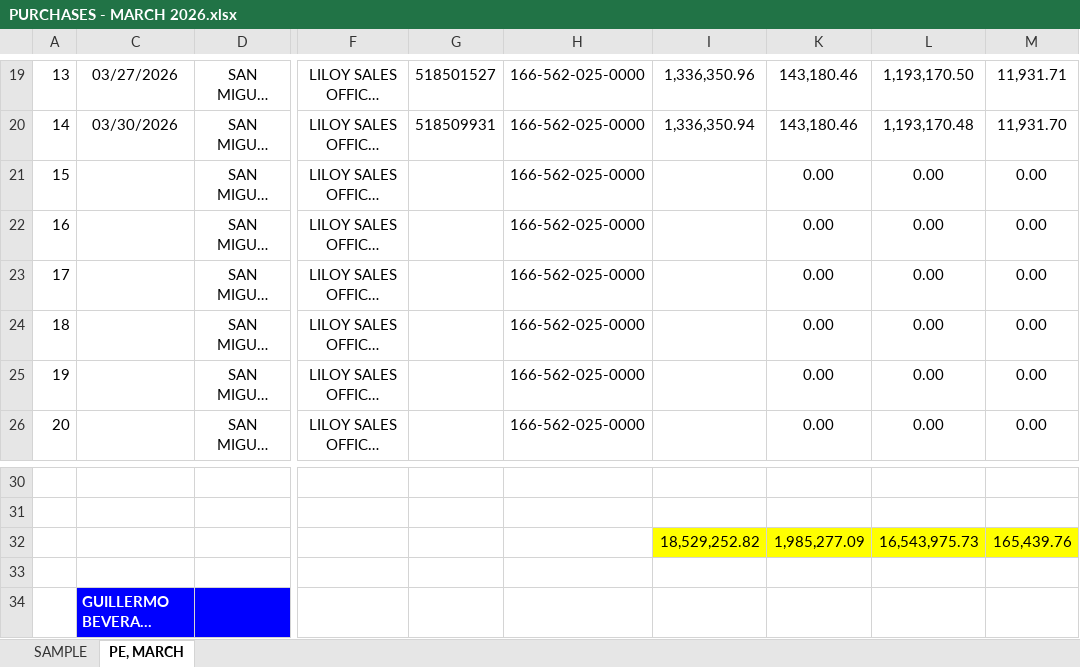
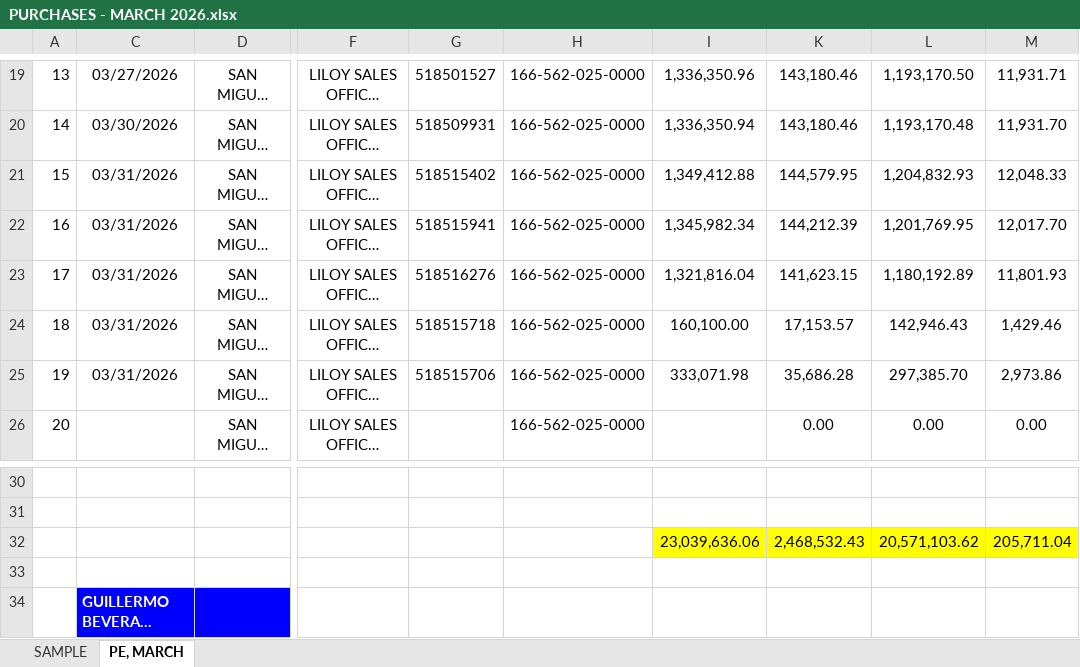
Before and after one commit to fliqlo/GBDS, an Excel workbook: GBDS MARCH FILES 2026/PURCHASES - MARCH 2026.xlsx, sheet PE, MARCH, drawn as a sheet; only a part is shown, gaps mark what is left out; long unchanged cells end in …; values as stored, in another font and other column widths than the file's, no borders; removed rows and columns are numbered as before the commit, all else as after; rows hold the shown columns only; the diff names each change by its address in the sheet, - before the commit and + after, or states it on an @@ line.

Commit message:
GBDS MARCH FILES 2026 | fliqlo@GBDS

```diff
--- a/GBDS MARCH FILES 2026/PURCHASES - MARCH 2026.xlsx (sheet PE, MARCH)
+++ b/GBDS MARCH FILES 2026/PURCHASES - MARCH 2026.xlsx (sheet PE, MARCH)
-C21:C25: (empty)
+C21:C25: 03/31/2026
-G21: (empty)
+G21: 518515402
-I21: (empty)
+I21: 1,349,412.88
-K21: 0.00
+K21: 144,579.95
-L21: 0.00
+L21: 1,204,832.93
-M21: 0.00
+M21: 12,048.33
-G22: (empty)
+G22: 518515941
-I22: (empty)
+I22: 1,345,982.34
-K22: 0.00
+K22: 144,212.39
-L22: 0.00
+L22: 1,201,769.95
-M22: 0.00
+M22: 12,017.70
-G23: (empty)
+G23: 518516276
-I23: (empty)
+I23: 1,321,816.04
-K23: 0.00
+K23: 141,623.15
-L23: 0.00
+L23: 1,180,192.89
-M23: 0.00
+M23: 11,801.93
-G24: (empty)
+G24: 518515718
-I24: (empty)
+I24: 160,100.00
-K24: 0.00
+K24: 17,153.57
-L24: 0.00
+L24: 142,946.43
-M24: 0.00
+M24: 1,429.46
-G25: (empty)
+G25: 518515706
-I25: (empty)
+I25: 333,071.98
-K25: 0.00
+K25: 35,686.28
-L25: 0.00
+L25: 297,385.70
-M25: 0.00
+M25: 2,973.86
-row 32:  |  |  |  |  |  | 18,529,252.82 | 1,985,277.09 | 16,543,975.73 | 165,439.76
+row 32:  |  |  |  |  |  | 23,039,636.06 | 2,468,532.43 | 20,571,103.62 | 205,711.04
```
